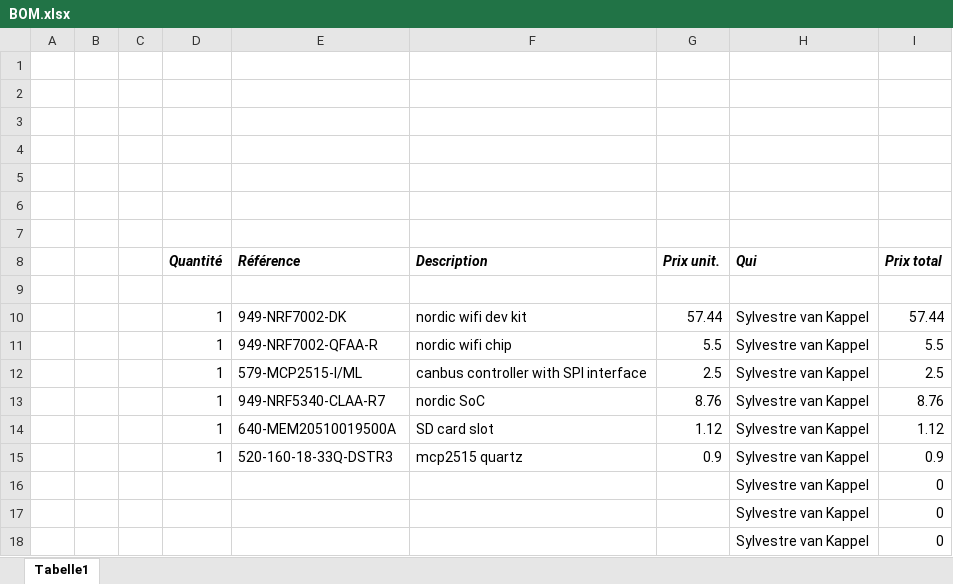
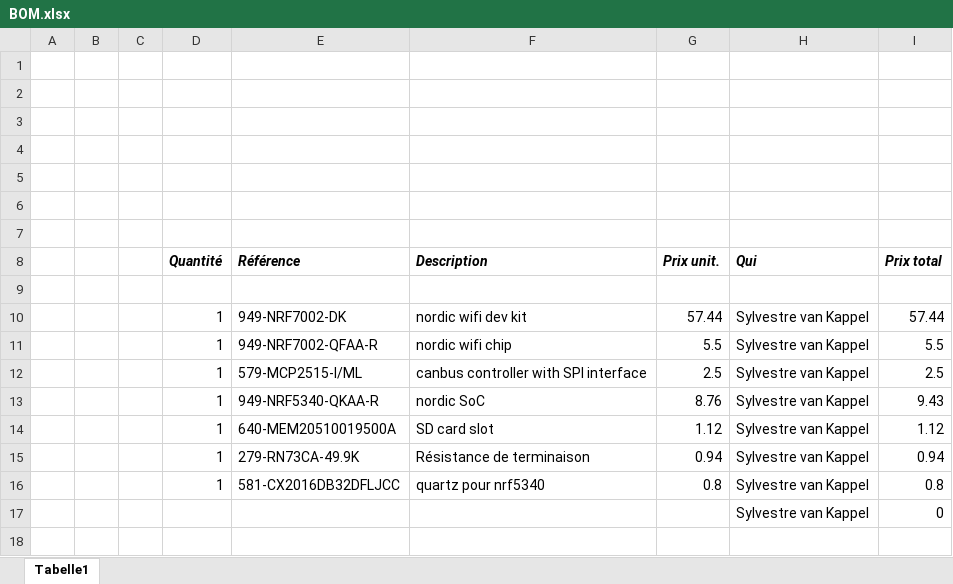
Before and after one commit to svankappel/Telemtetry-for-the-Formula-Student, an Excel workbook: Hardware/BOM.xlsx, sheet Tabelle1, drawn as a sheet; values as stored, in another font and other column widths than the file's, no borders; removed rows and columns are numbered as before the commit, all else as after; the diff names each change by its address in the sheet, - before the commit and + after, or states it on an @@ line.

```diff
--- a/Hardware/BOM.xlsx (sheet Tabelle1)
+++ b/Hardware/BOM.xlsx (sheet Tabelle1)
-E13 (Référence): 949-NRF5340-CLAA-R7
+E13 (Référence): 949-NRF5340-QKAA-R
-I13 (Prix total): 8.76
+I13 (Prix total): 9.43
-row 15:  |  |  | 1 | 520-160-18-33Q-DSTR3 | mcp2515 quartz | 0.9 | Sylvestre van Kappel | 0.9
-row 16:  |  |  |  |  |  |  | Sylvestre van Kappel | 0
-row 17:  |  |  |  |  |  |  | Sylvestre van Kappel | 0
+row 15:  |  |  | 1 | 279-RN73CA-49.9K | Résistance de terminaison | 0.94 | Sylvestre van Kappel | 0.94
+row 16:  |  |  | 1 | 581-CX2016DB32DFLJCC | quartz pour nrf5340 | 0.8 | Sylvestre van Kappel | 0.8
```
Also changed, not shown: 38 other files.
